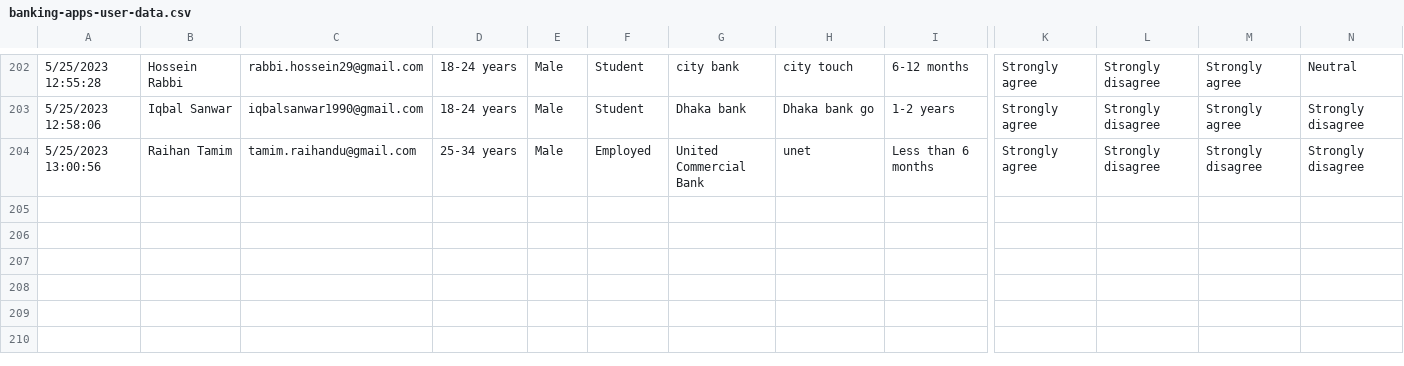
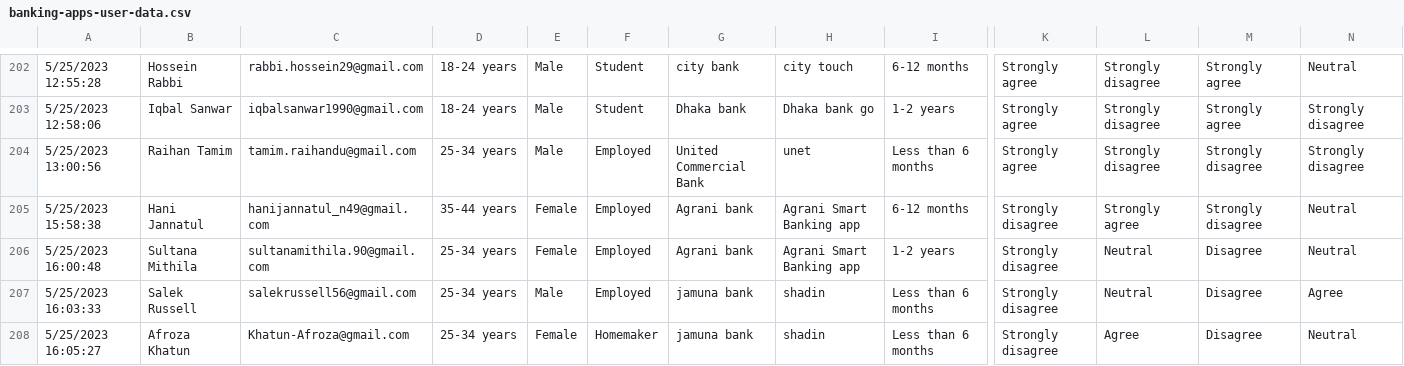
Before and after one commit to thowhidulislam/banking-apps-user-data, a CSV file: banking-apps-user-data.csv, drawn as a sheet; only a part is shown, gaps mark what is left out; rows hold the shown columns only; the diff names each change by its address in the sheet, - before the commit and + after, or states it on an @@ line.

Commit message:
updated

```diff
--- a/banking-apps-user-data.csv
+++ b/banking-apps-user-data.csv
+row 205: 5/25/2023 15:58:38 | Hani Jannatul | hanijannatul_n49@gmail.com | 35-44 years | Female | Employed | Agrani bank | Agrani Smart Banking app | 6-12 months | Strongly disagree | Strongly agree | Strongly disagree | Neutral
+row 206: 5/25/2023 16:00:48 | Sultana Mithila | sultanamithila.90@gmail.com | 25-34 years | Female | Employed | Agrani bank | Agrani Smart Banking app | 1-2 years | Strongly disagree | Neutral | Disagree | Neutral
+row 207: 5/25/2023 16:03:33 | Salek Russell | salekrussell56@gmail.com | 25-34 years | Male | Employed | jamuna bank | shadin | Less than 6 months | Strongly disagree | Neutral | Disagree | Agree
+row 208: 5/25/2023 16:05:27 | Afroza Khatun | Khatun-Afroza@gmail.com | 25-34 years | Female | Homemaker | jamuna bank | shadin | Less than 6 months | Strongly disagree | Agree | Disagree | Neutral
```
